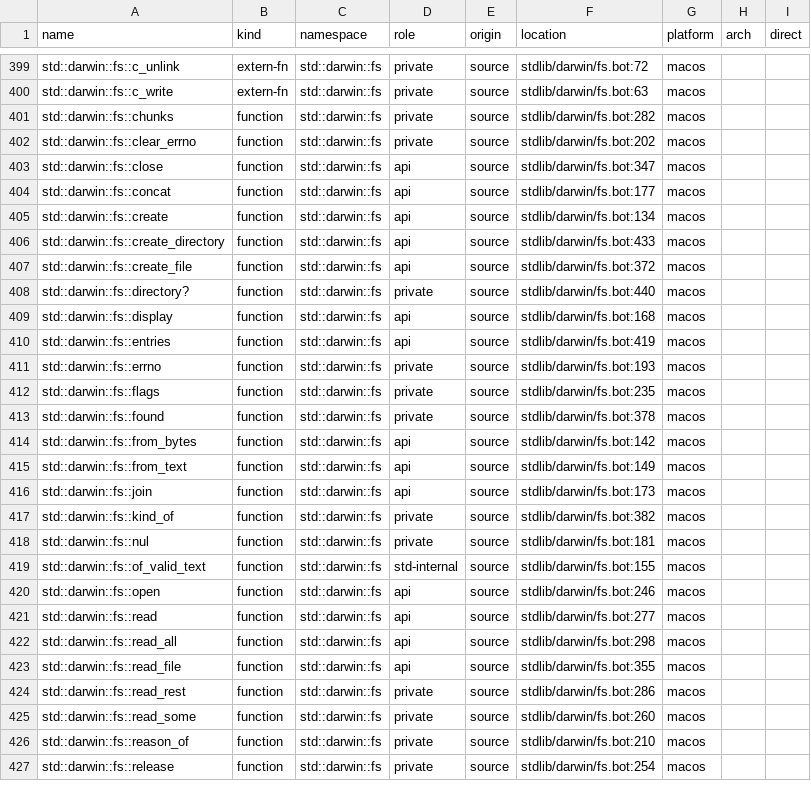
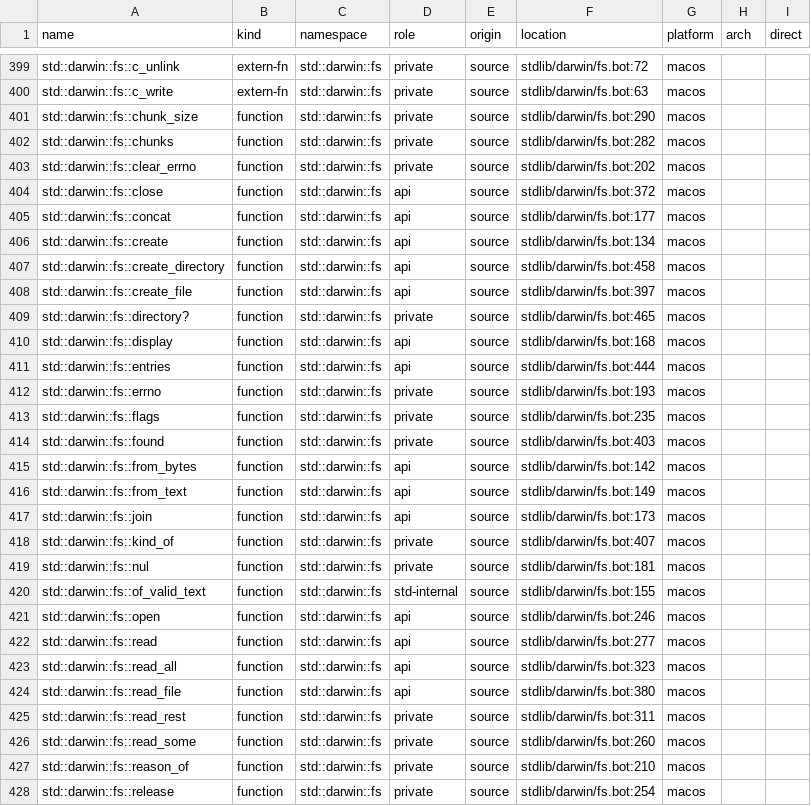
Before and after one commit to mwagner-webdev/botlish, a TSV file: audit/stdlib-census/after.tsv, drawn as a sheet; only a part is shown, gaps mark what is left out; the diff covers the shown part only.

```diff
--- a/audit/stdlib-census/after.tsv
+++ b/audit/stdlib-census/after.tsv
@@ -400,15 +400,16 @@ std::darwin::fs::c_unlink	extern-fn	std::darwin::fs	private	source	stdlib/darwin
 std::darwin::fs::c_write	extern-fn	std::darwin::fs	private	source	stdlib/darwin/fs.bot:63	macos		
+std::darwin::fs::chunk_size	function	std::darwin::fs	private	source	stdlib/darwin/fs.bot:290	macos		
 std::darwin::fs::chunks	function	std::darwin::fs	private	source	stdlib/darwin/fs.bot:282	macos		
 std::darwin::fs::clear_errno	function	std::darwin::fs	private	source	stdlib/darwin/fs.bot:202	macos		
-std::darwin::fs::close	function	std::darwin::fs	api	source	stdlib/darwin/fs.bot:347	macos		
+std::darwin::fs::close	function	std::darwin::fs	api	source	stdlib/darwin/fs.bot:372	macos		
 std::darwin::fs::concat	function	std::darwin::fs	api	source	stdlib/darwin/fs.bot:177	macos		
 std::darwin::fs::create	function	std::darwin::fs	api	source	stdlib/darwin/fs.bot:134	macos		
-std::darwin::fs::create_directory	function	std::darwin::fs	api	source	stdlib/darwin/fs.bot:433	macos		
-std::darwin::fs::create_file	function	std::darwin::fs	api	source	stdlib/darwin/fs.bot:372	macos		
-std::darwin::fs::directory?	function	std::darwin::fs	private	source	stdlib/darwin/fs.bot:440	macos		
+std::darwin::fs::create_directory	function	std::darwin::fs	api	source	stdlib/darwin/fs.bot:458	macos		
+std::darwin::fs::create_file	function	std::darwin::fs	api	source	stdlib/darwin/fs.bot:397	macos		
+std::darwin::fs::directory?	function	std::darwin::fs	private	source	stdlib/darwin/fs.bot:465	macos		
 std::darwin::fs::display	function	std::darwin::fs	api	source	stdlib/darwin/fs.bot:168	macos		
-std::darwin::fs::entries	function	std::darwin::fs	api	source	stdlib/darwin/fs.bot:419	macos		
+std::darwin::fs::entries	function	std::darwin::fs	api	source	stdlib/darwin/fs.bot:444	macos		
 std::darwin::fs::errno	function	std::darwin::fs	private	source	stdlib/darwin/fs.bot:193	macos		
 std::darwin::fs::flags	function	std::darwin::fs	private	source	stdlib/darwin/fs.bot:235	macos		
-std::darwin::fs::found	function	std::darwin::fs	private	source	stdlib/darwin/fs.bot:378	macos		
+std::darwin::fs::found	function	std::darwin::fs	private	source	stdlib/darwin/fs.bot:403	macos		
 std::darwin::fs::from_bytes	function	std::darwin::fs	api	source	stdlib/darwin/fs.bot:142	macos		
@@ -416,3 +417,3 @@ std::darwin::fs::from_text	function	std::darwin::fs	api	source	stdlib/darwin/fs.
 std::darwin::fs::join	function	std::darwin::fs	api	source	stdlib/darwin/fs.bot:173	macos		
-std::darwin::fs::kind_of	function	std::darwin::fs	private	source	stdlib/darwin/fs.bot:382	macos		
+std::darwin::fs::kind_of	function	std::darwin::fs	private	source	stdlib/darwin/fs.bot:407	macos		
 std::darwin::fs::nul	function	std::darwin::fs	private	source	stdlib/darwin/fs.bot:181	macos		
@@ -421,5 +422,5 @@ std::darwin::fs::open	function	std::darwin::fs	api	source	stdlib/darwin/fs.bot:2
 std::darwin::fs::read	function	std::darwin::fs	api	source	stdlib/darwin/fs.bot:277	macos		
-std::darwin::fs::read_all	function	std::darwin::fs	api	source	stdlib/darwin/fs.bot:298	macos		
-std::darwin::fs::read_file	function	std::darwin::fs	api	source	stdlib/darwin/fs.bot:355	macos		
-std::darwin::fs::read_rest	function	std::darwin::fs	private	source	stdlib/darwin/fs.bot:286	macos		
+std::darwin::fs::read_all	function	std::darwin::fs	api	source	stdlib/darwin/fs.bot:323	macos		
+std::darwin::fs::read_file	function	std::darwin::fs	api	source	stdlib/darwin/fs.bot:380	macos		
+std::darwin::fs::read_rest	function	std::darwin::fs	private	source	stdlib/darwin/fs.bot:311	macos		
 std::darwin::fs::read_some	function	std::darwin::fs	private	source	stdlib/darwin/fs.bot:260	macos		
```
Also changed, not shown: 2 added rows and 53 edited cells elsewhere in this file, 17 other files.
